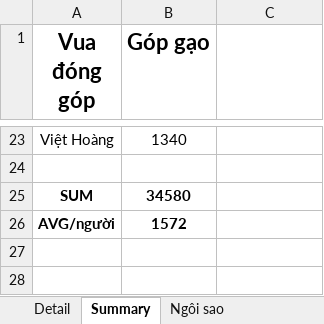
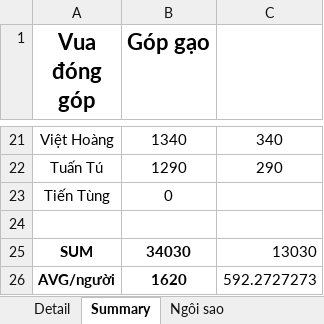
Before and after one commit to Lucifer-02/wc, an Excel workbook: wc.xlsx, sheet Summary, drawn as a sheet; only a part is shown, gaps mark what is left out; values as stored, in another font and other column widths than the file's, no borders; charts and pictures not drawn; addresses are those after the commit; the diff covers the shown part only; the diff names each change by its address in the sheet, - before the commit and + after, or states it on an @@ line.

```diff
--- a/wc.xlsx (sheet Summary)
+++ b/wc.xlsx (sheet Summary)
-C21: (empty)
+C21: 340
+row 22: Tuấn Tú | 1290 | 290
+row 23: Tiến Tùng | 0
-B25 (Góp gạo): 34580
+B25 (Góp gạo): 34030
-C25: (empty)
+C25: 13030
-B26 (Góp gạo): 1572
+B26 (Góp gạo): 1620
-C26: (empty)
+C26: 592.2727273
```
Also changed, not shown: 8 added rows, 10 removed rows and 18 edited cells elsewhere in this sheet, sheet Detail, sheet Ngôi sao, 4 other files.
